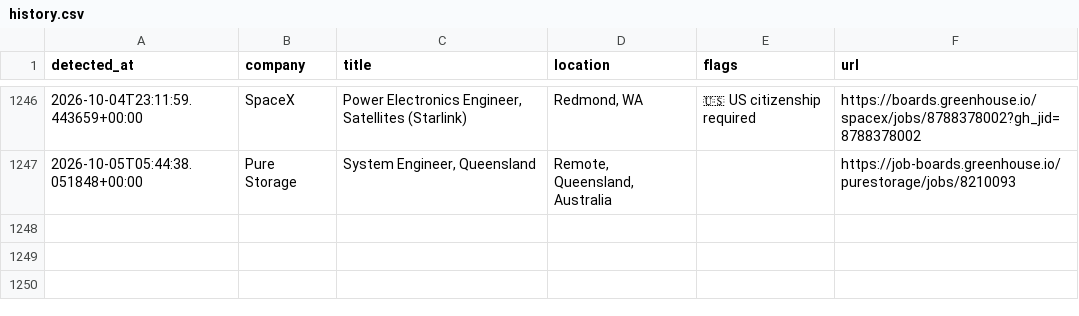
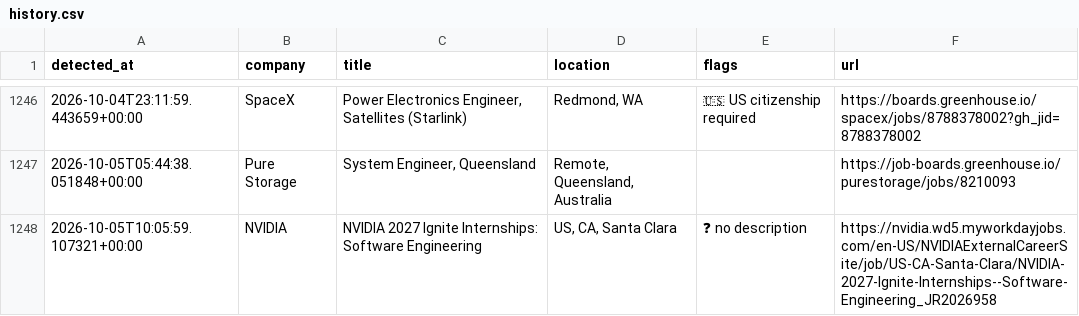
Before and after one commit to aryanyeole/job-watcher, a CSV file: history.csv, drawn as a sheet; only a part is shown, gaps mark what is left out; the diff names each change by its address in the sheet, - before the commit and + after, or states it on an @@ line.

```diff
--- a/history.csv
+++ b/history.csv
+row 1248: 2026-10-05T10:05:59.107321+00:00 | NVIDIA | NVIDIA 2027 Ignite Internships: Software Engineering | US, CA, Santa Clara | ❓ no description | https://nvidia.wd5.myworkdayjobs.com/en-US/NVIDIAExternalCareerSite/job/US-CA-Santa-Clara/NVIDIA-2027-Ignite-Internships--Software-Engineering_JR2026958
```
Also changed, not shown: 2 other files.
